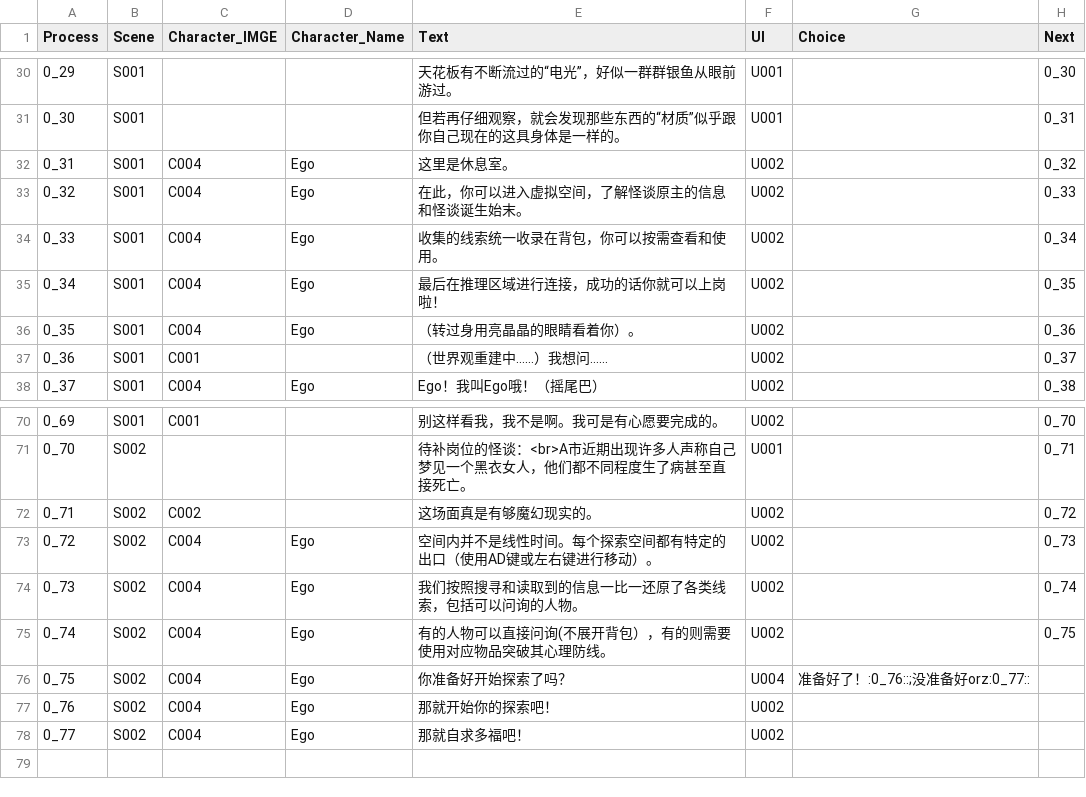
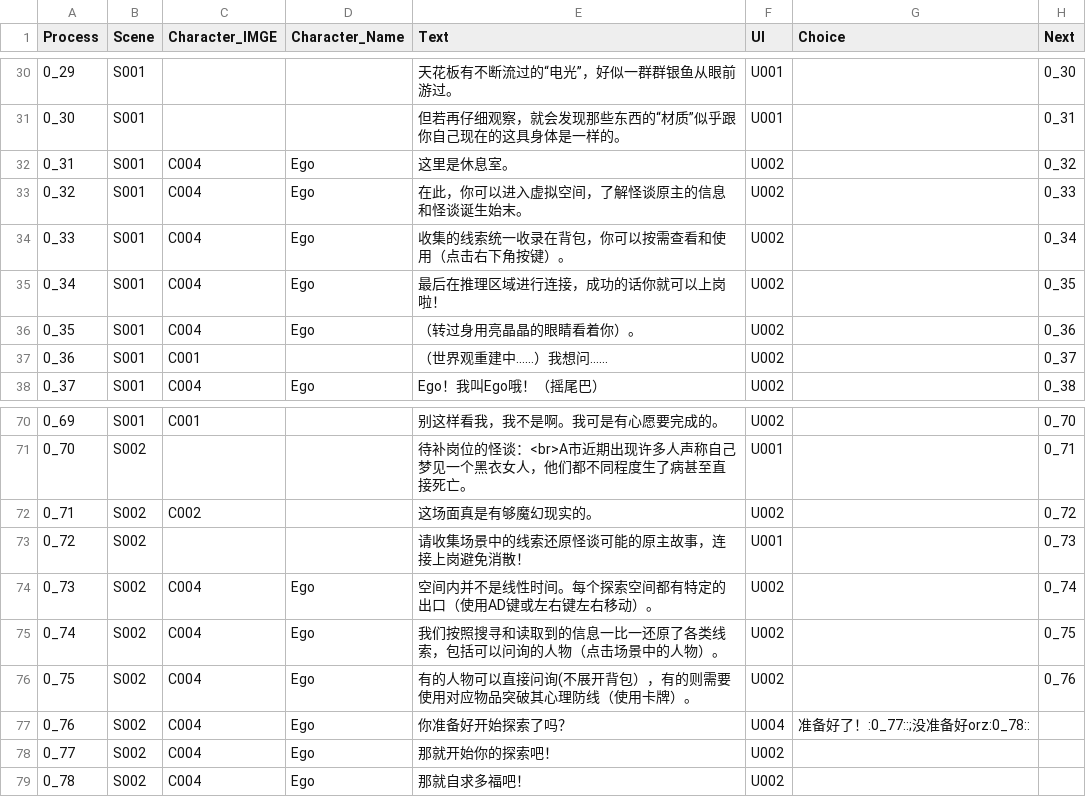
Before and after one commit to sols1st/GreenHandProject, a CSV file: Assets/Resources/CSV/Dialogue_Main1.csv, drawn as a sheet; only a part is shown, gaps mark what is left out.

Commit message:
Update Dialogue_Main1.csv

```diff
--- a/Assets/Resources/CSV/Dialogue_Main1.csv
+++ b/Assets/Resources/CSV/Dialogue_Main1.csv
@@ -33,3 +33,3 @@
 0_32,S001,C004,Ego,在此，你可以进入虚拟空间，了解怪谈原主的信息和怪谈诞生始末。,U002,,0_33
-0_33,S001,C004,Ego,收集的线索统一收录在背包，你可以按需查看和使用。,U002,,0_34
+0_33,S001,C004,Ego,收集的线索统一收录在背包，你可以按需查看和使用（点击右下角按键）。,U002,,0_34
 0_34,S001,C004,Ego,最后在推理区域进行连接，成功的话你就可以上岗啦！,U002,,0_35
@@ -72,7 +72,8 @@
 0_71,S002,C002,,这场面真是有够魔幻现实的。,U002,,0_72
-0_72,S002,C004,Ego,空间内并不是线性时间。每个探索空间都有特定的出口（使用AD键或左右键进行移动）。,U002,,0_73
-0_73,S002,C004,Ego,我们按照搜寻和读取到的信息一比一还原了各类线索，包括可以问询的人物。,U002,,0_74
-0_74,S002,C004,Ego,有的人物可以直接问询(不展开背包），有的则需要使用对应物品突破其心理防线。,U002,,0_75
-0_75,S002,C004,Ego,你准备好开始探索了吗？,U004,准备好了！:0_76::;没准备好orz:0_77::,
-0_76,S002,C004,Ego,那就开始你的探索吧！,U002,,
-0_77,S002,C004,Ego,那就自求多福吧！,U002,,
+0_72,S002,,,请收集场景中的线索还原怪谈可能的原主故事，连接上岗避免消散！,U001,,0_73
+0_73,S002,C004,Ego,空间内并不是线性时间。每个探索空间都有特定的出口（使用AD键或左右键左右移动）。,U002,,0_74
+0_74,S002,C004,Ego,我们按照搜寻和读取到的信息一比一还原了各类线索，包括可以问询的人物（点击场景中的人物）。,U002,,0_75
+0_75,S002,C004,Ego,有的人物可以直接问询(不展开背包），有的则需要使用对应物品突破其心理防线（使用卡牌）。,U002,,0_76
+0_76,S002,C004,Ego,你准备好开始探索了吗？,U004,准备好了！:0_77::;没准备好orz:0_78::,
+0_77,S002,C004,Ego,那就开始你的探索吧！,U002,,
+0_78,S002,C004,Ego,那就自求多福吧！,U002,,
```
Also changed, not shown: 1 other file.
